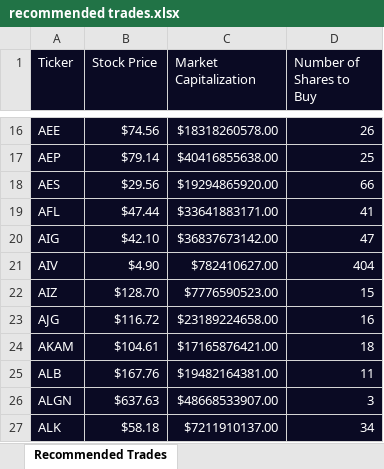
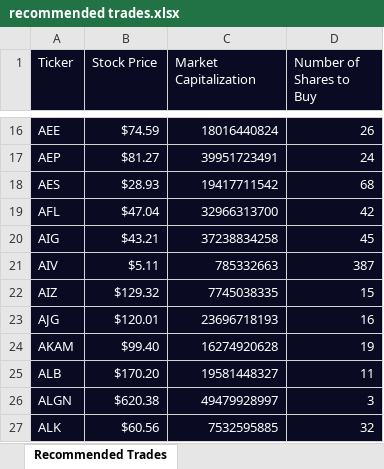
Before and after one commit to aky91/Algorithmic-Trading-Python, an Excel workbook: starter_files/recommended trades.xlsx, sheet Recommended Trades, drawn as a sheet; only a part is shown, gaps mark what is left out; values as stored, in another font and other column widths than the file's, no borders; the diff covers the shown part only; the diff names each change by its address in the sheet, - before the commit and + after, or states it on an @@ line.

```diff
--- a/starter_files/recommended trades.xlsx (sheet Recommended Trades)
+++ b/starter_files/recommended trades.xlsx (sheet Recommended Trades)
-B16 (Stock Price): $74.56
+B16 (Stock Price): $74.59
-C16 (Market Capitalization): $18318260578.00
+C16 (Market Capitalization): 18016440824
-B17 (Stock Price): $79.14
+B17 (Stock Price): $81.27
-C17 (Market Capitalization): $40416855638.00
+C17 (Market Capitalization): 39951723491
-D17 (Number of Shares to Buy): 25
+D17 (Number of Shares to Buy): 24
-B18 (Stock Price): $29.56
+B18 (Stock Price): $28.93
-C18 (Market Capitalization): $19294865920.00
+C18 (Market Capitalization): 19417711542
-D18 (Number of Shares to Buy): 66
+D18 (Number of Shares to Buy): 68
-B19 (Stock Price): $47.44
+B19 (Stock Price): $47.04
-C19 (Market Capitalization): $33641883171.00
+C19 (Market Capitalization): 32966313700
-D19 (Number of Shares to Buy): 41
+D19 (Number of Shares to Buy): 42
-B20 (Stock Price): $42.10
+B20 (Stock Price): $43.21
-C20 (Market Capitalization): $36837673142.00
+C20 (Market Capitalization): 37238834258
-D20 (Number of Shares to Buy): 47
+D20 (Number of Shares to Buy): 45
-B21 (Stock Price): $4.90
+B21 (Stock Price): $5.11
-C21 (Market Capitalization): $782410627.00
+C21 (Market Capitalization): 785332663
-D21 (Number of Shares to Buy): 404
+D21 (Number of Shares to Buy): 387
-B22 (Stock Price): $128.70
+B22 (Stock Price): $129.32
-C22 (Market Capitalization): $7776590523.00
+C22 (Market Capitalization): 7745038335
-B23 (Stock Price): $116.72
+B23 (Stock Price): $120.01
-C23 (Market Capitalization): $23189224658.00
+C23 (Market Capitalization): 23696718193
-B24 (Stock Price): $104.61
+B24 (Stock Price): $99.40
-C24 (Market Capitalization): $17165876421.00
+C24 (Market Capitalization): 16274920628
-D24 (Number of Shares to Buy): 18
+D24 (Number of Shares to Buy): 19
-B25 (Stock Price): $167.76
+B25 (Stock Price): $170.20
-C25 (Market Capitalization): $19482164381.00
+C25 (Market Capitalization): 19581448327
-B26 (Stock Price): $637.63
+B26 (Stock Price): $620.38
-C26 (Market Capitalization): $48668533907.00
+C26 (Market Capitalization): 49479928997
-B27 (Stock Price): $58.18
+B27 (Stock Price): $60.56
-C27 (Market Capitalization): $7211910137.00
+C27 (Market Capitalization): 7532595885
-D27 (Number of Shares to Buy): 34
+D27 (Number of Shares to Buy): 32
```
Also changed, not shown: 1205 edited cells elsewhere in this sheet, 3 other files.
